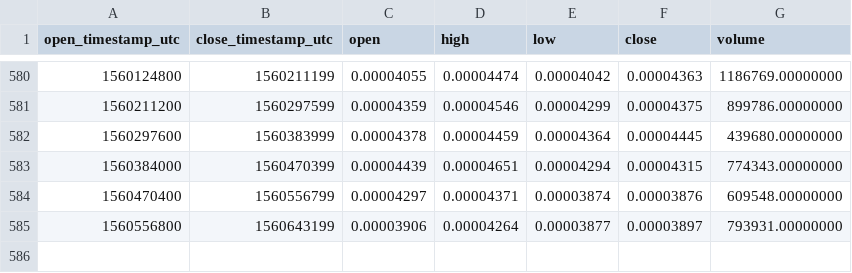
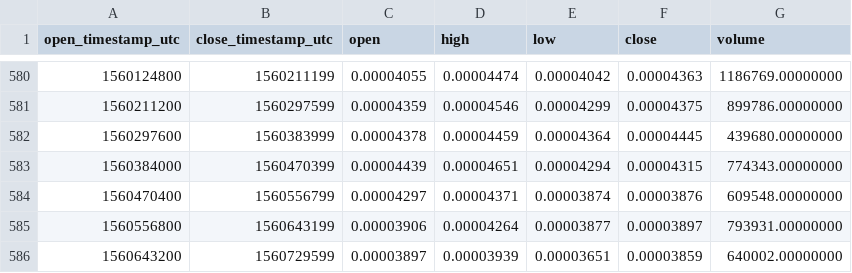
Before and after one commit to cryptobigbro/binance-RDNBTC, a CSV file: binance-RDNBTC-1d.csv, drawn as a sheet; only a part is shown, gaps mark what is left out; the diff names each change by its address in the sheet, - before the commit and + after, or states it on an @@ line.

Commit message:
Update OHLCV data.

```diff
--- a/binance-RDNBTC-1d.csv
+++ b/binance-RDNBTC-1d.csv
+row 586: 1560643200 | 1560729599 | 0.00003897 | 0.00003939 | 0.00003651 | 0.00003859 | 640002.00000000
```
Also changed, not shown: 1 other file.
